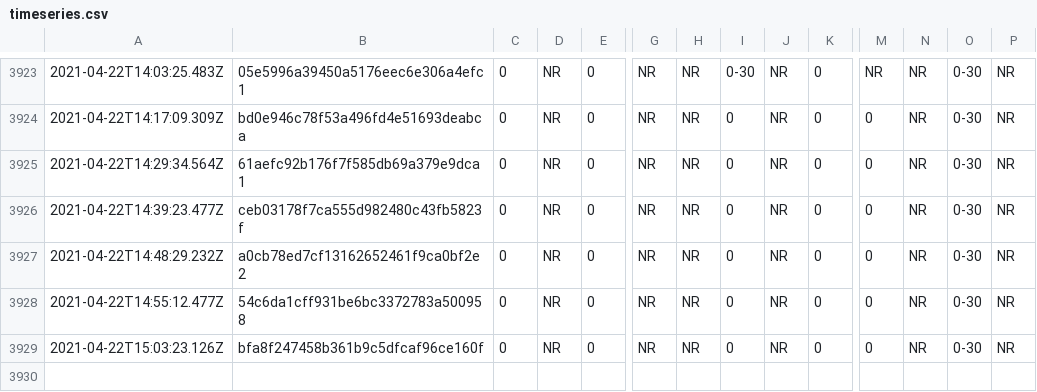
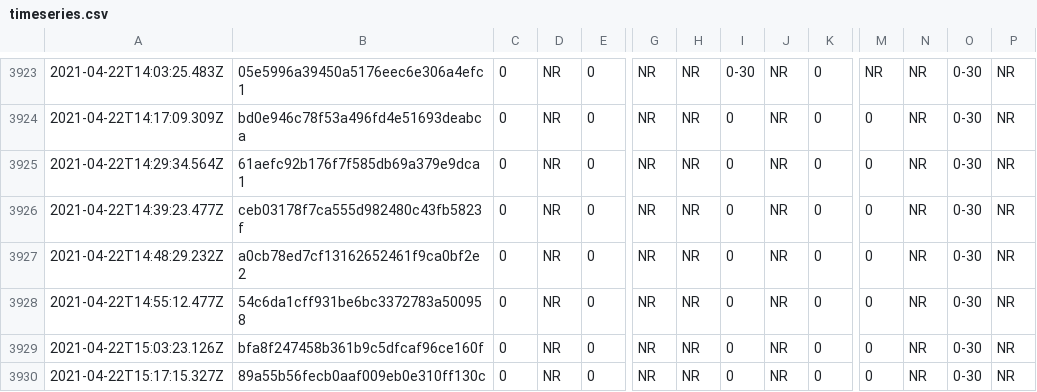
Before and after one commit to afischer/nyc-covid-wait-times, a CSV file: data/timeseries.csv, drawn as a sheet; only a part is shown, gaps mark what is left out; rows hold the shown columns only; the diff names each change by its address in the sheet, - before the commit and + after, or states it on an @@ line.

```diff
--- a/data/timeseries.csv
+++ b/data/timeseries.csv
+row 3930: 2021-04-22T15:17:15.327Z | 89a55b56fecb0aaf009eb0e310ff130c | 0 | NR | 0 | NR | NR | 0 | NR | 0 | 0 | NR | 0-30 | NR
```
Also changed, not shown: 2 other files.
